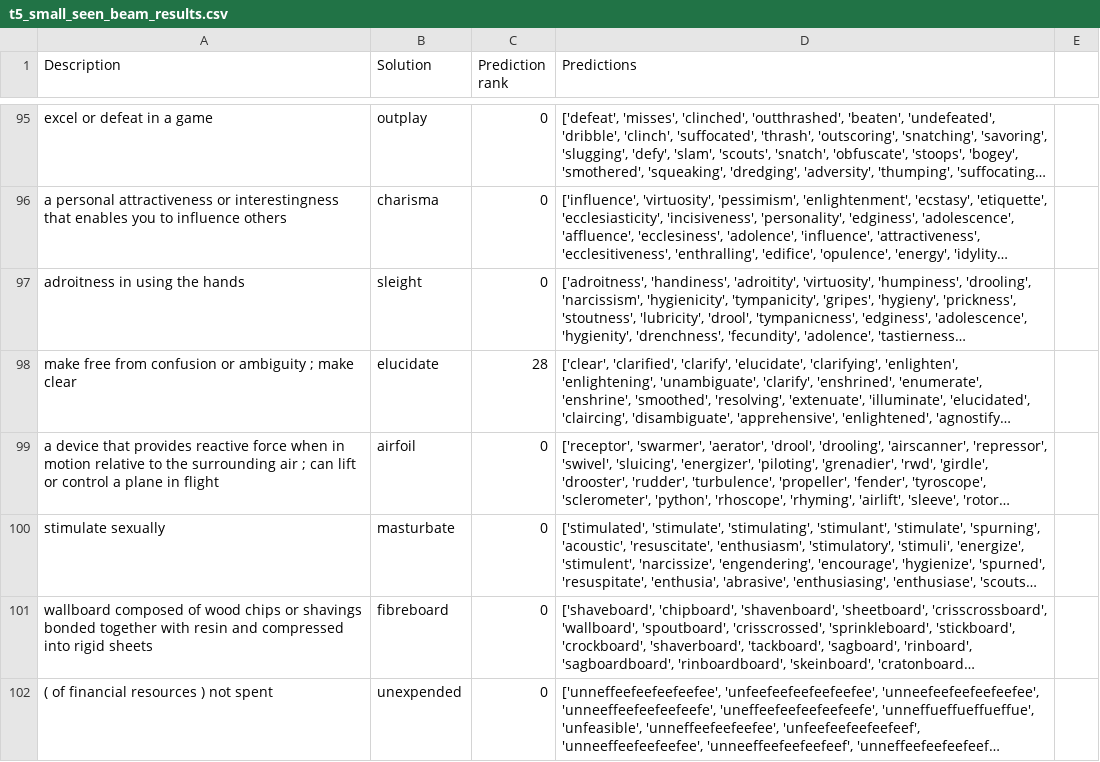
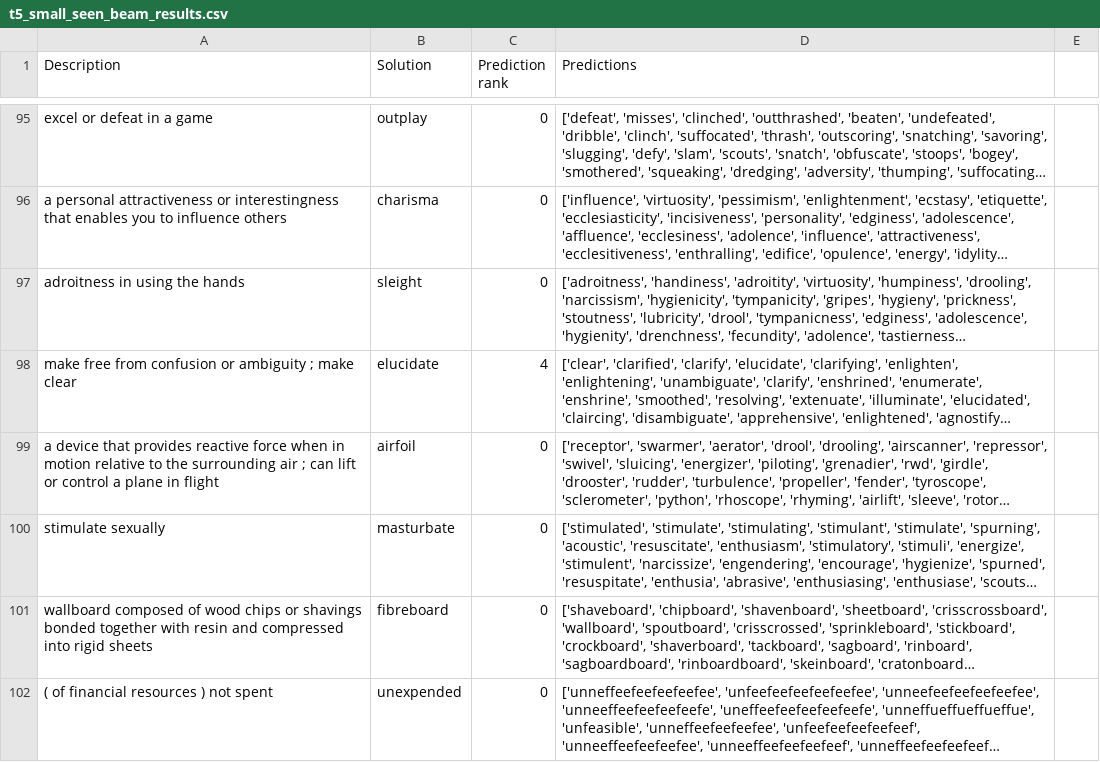
Before and after one commit to zhaowres/ReverseDictionary, a CSV file: results/llm/t5_small_seen_beam_results.csv, drawn as a sheet; only a part is shown, gaps mark what is left out; long unchanged cells end in …; the diff covers the shown part only; the diff names each change by its address in the sheet, - before the commit and + after, or states it on an @@ line.

```diff
--- a/results/llm/t5_small_seen_beam_results.csv
+++ b/results/llm/t5_small_seen_beam_results.csv
-C98 (Prediction rank): 28
+C98 (Prediction rank): 4
```
Also changed, not shown: 55 edited cells elsewhere in this file, 20 other files.
